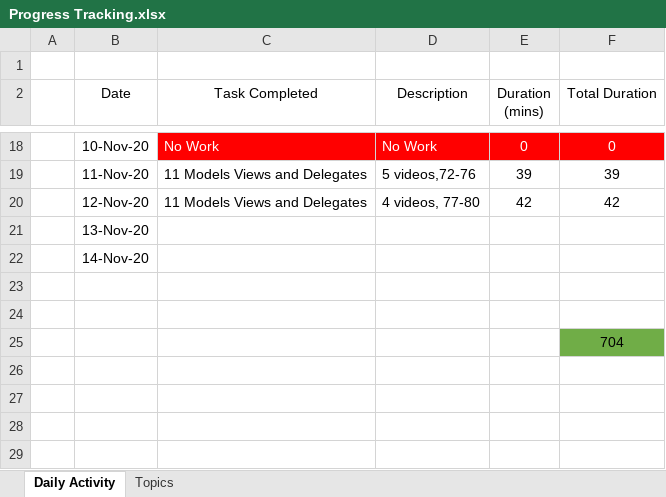
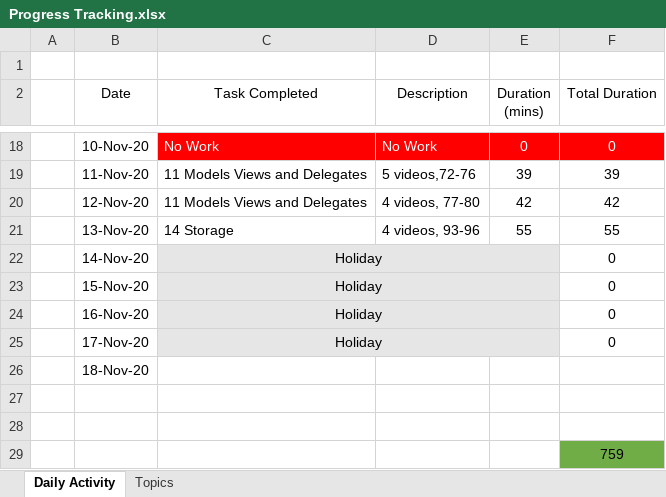
Before and after one commit to vj-learning/Udemy_Qt-Quick-and-QML-For-Beginners-The-Fundamentals, an Excel workbook: Progress Tracking.xlsx, sheet Daily Activity, drawn as a sheet; only a part is shown, gaps mark what is left out; values as stored, in another font and other column widths than the file's, no borders; removed rows and columns are numbered as before the commit, all else as after; the diff names each change by its address in the sheet, - before the commit and + after, or states it on an @@ line.

Commit message:
update work stauts from 13 Nov to 17 Nov

```diff
--- a/Progress Tracking.xlsx (sheet Daily Activity)
+++ b/Progress Tracking.xlsx (sheet Daily Activity)
-row 21:  | 13-Nov-20
+row 21:  | 13-Nov-20 | 14 Storage | 4 videos, 93-96 | 55 | 55
+row 22:  | 14-Nov-20 | Holiday |  |  | 0
+row 23:  | 15-Nov-20 | Holiday |  |  | 0
+row 24:  | 16-Nov-20 | Holiday |  |  | 0
+row 25:  | 17-Nov-20 | Holiday |  |  | 0
-B26 (Date): 14-Nov-20
+B26 (Date): 18-Nov-20
-F29 (Total Duration): 704
+F29 (Total Duration): 759
```
Also changed, not shown: sheet Topics.
